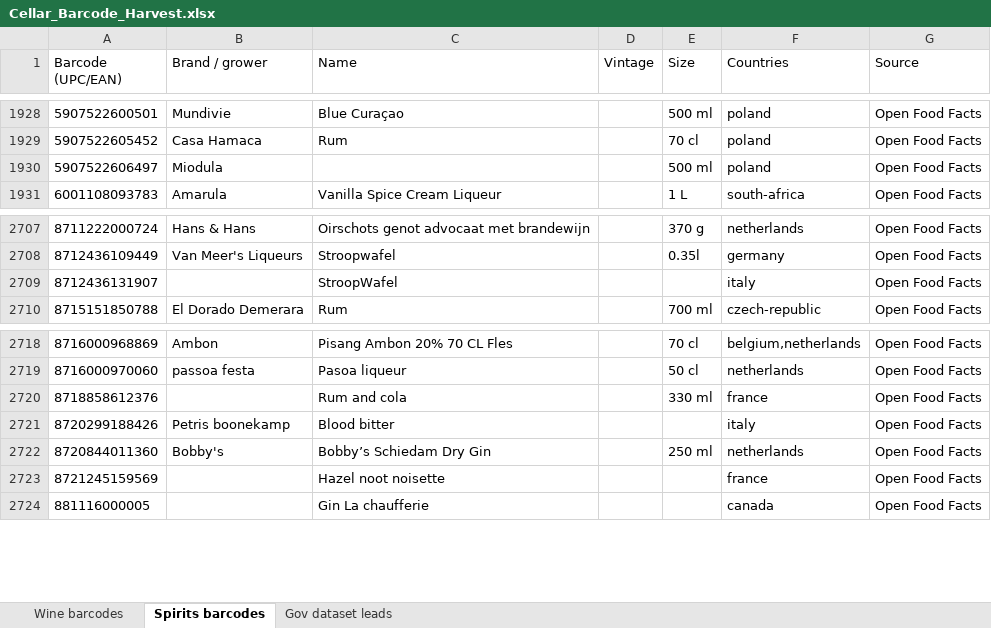
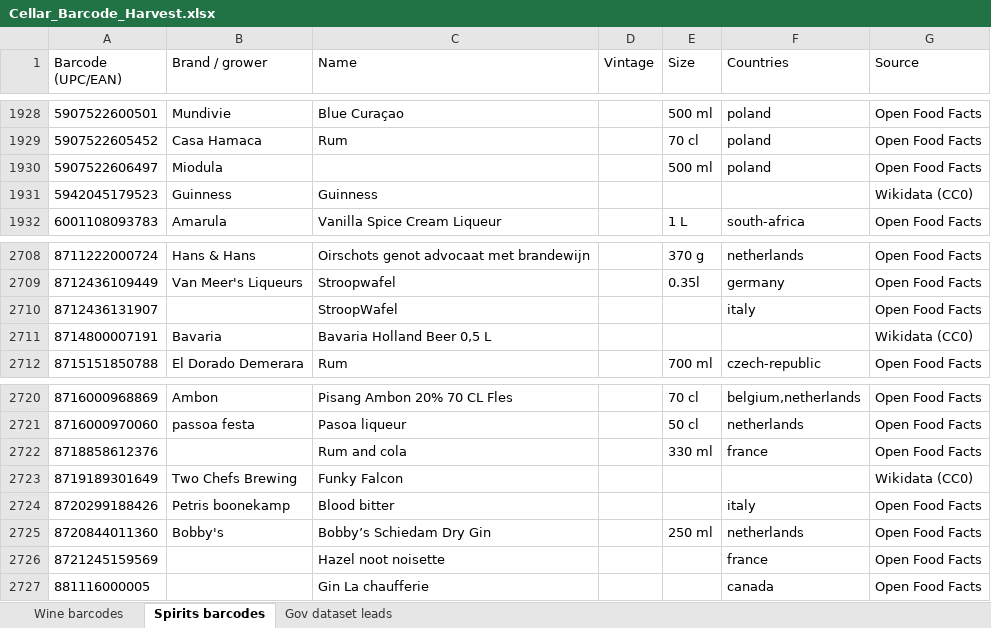
Before and after one commit to anotterbryan/Cellar, an Excel workbook: barcodes/Cellar_Barcode_Harvest.xlsx, sheet Spirits barcodes, drawn as a sheet; only a part is shown, gaps mark what is left out; values as stored, in another font and other column widths than the file's, no borders; the diff names each change by its address in the sheet, - before the commit and + after, or states it on an @@ line.

Commit message:
Barcodes: harvest 2026-11-04

```diff
--- a/barcodes/Cellar_Barcode_Harvest.xlsx (sheet Spirits barcodes)
+++ b/barcodes/Cellar_Barcode_Harvest.xlsx (sheet Spirits barcodes)
+row 1931: 5942045179523 | Guinness | Guinness |  |  |  | Wikidata (CC0)
+row 2711: 8714800007191 | Bavaria | Bavaria Holland Beer 0,5 L |  |  |  | Wikidata (CC0)
+row 2723: 8719189301649 | Two Chefs Brewing | Funky Falcon |  |  |  | Wikidata (CC0)
```
Also changed, not shown: sheet Gov dataset leads, 4 other files.
